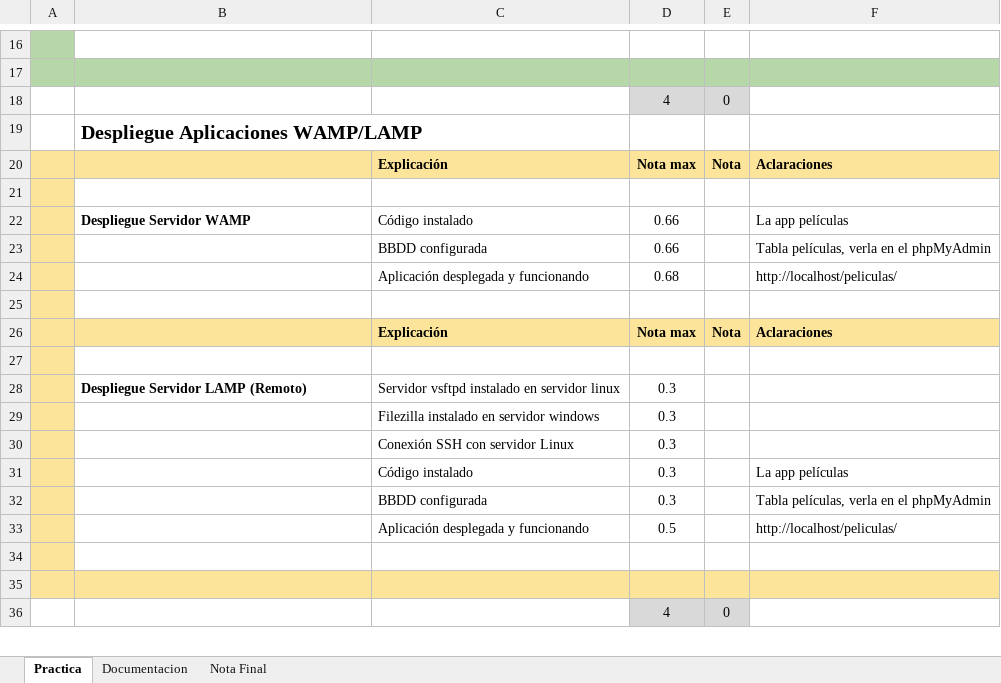
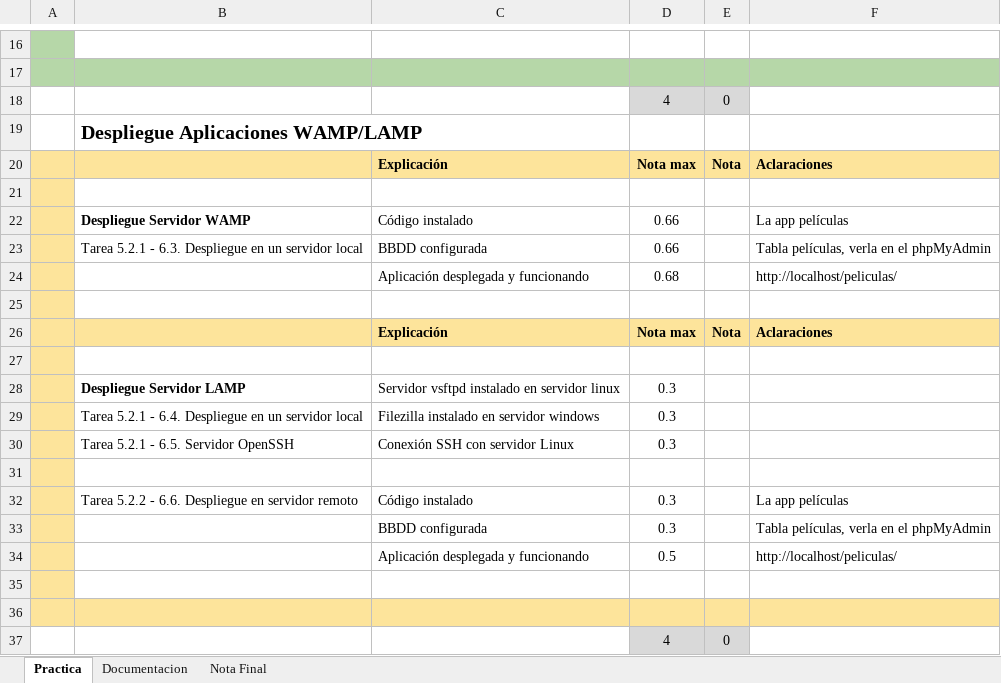
Before and after one commit to borjasaizbustamante/DESP---2DAW, an Excel workbook: UD 5 - Despliegue aplicaciones en LAMP y WAMP/Reto 5/Rubricas/DAW - R5 - Rubrica Tecnica - Despliegue - [2023-24] - BASE.xlsx, sheet Practica, drawn as a sheet; only a part is shown, gaps mark what is left out; values as stored, in another font and other column widths than the file's, no borders; addresses are those after the commit; the diff covers the shown part only; the diff names each change by its address in the sheet, - before the commit and + after, or states it on an @@ line.

```diff
--- a/UD 5 - Despliegue aplicaciones en LAMP y WAMP/Reto 5/Rubricas/DAW - R5 - Rubrica Tecnica - Despliegue - [2023-24] - BASE.xlsx (sheet Practica)
+++ b/UD 5 - Despliegue aplicaciones en LAMP y WAMP/Reto 5/Rubricas/DAW - R5 - Rubrica Tecnica - Despliegue - [2023-24] - BASE.xlsx (sheet Practica)
-B23: (empty)
+B23: Tarea 5.2.1 - 6.3. Despliegue en un servidor local
-B28: Despliegue Servidor LAMP (Remoto)
+B28: Despliegue Servidor LAMP
-B29: (empty)
+B29: Tarea 5.2.1 - 6.4. Despliegue en un servidor local
-B30: (empty)
+B30: Tarea 5.2.1 - 6.5. Servidor OpenSSH
+row 31: (empty)
-B32: (empty)
+B32: Tarea 5.2.2 - 6.6. Despliegue en servidor remoto
```
Also changed, not shown: 11 added rows, 8 edited cells and cell formats elsewhere in this sheet, formulas that keep their value.
